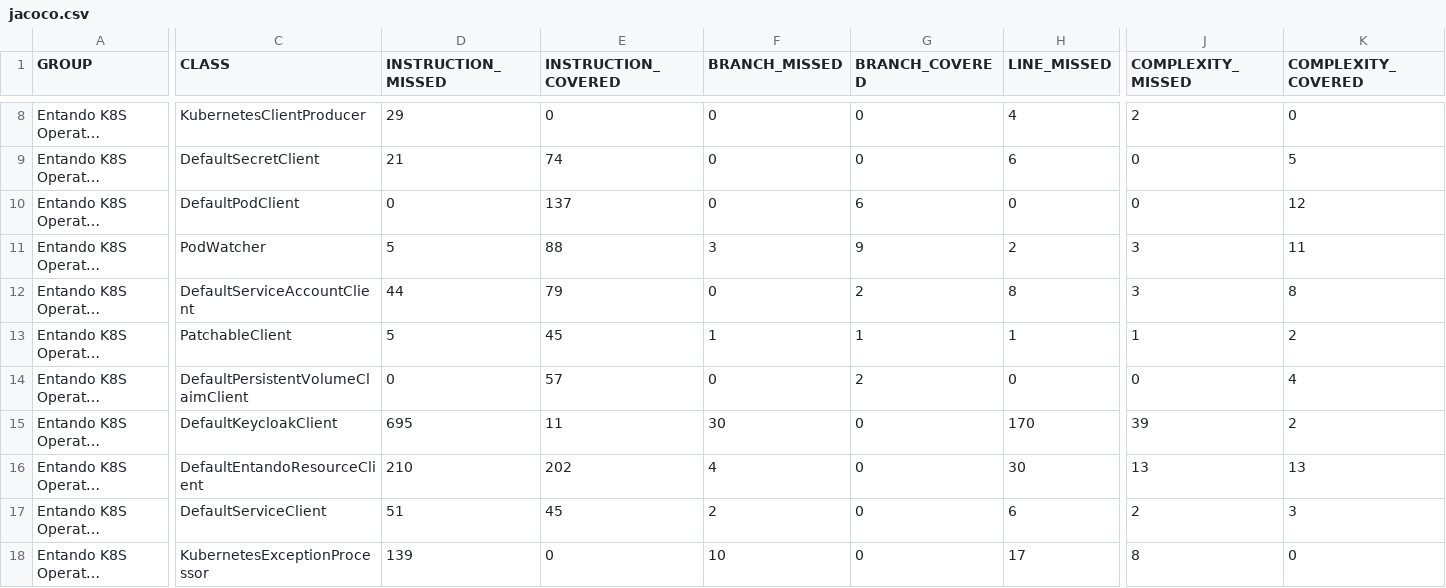
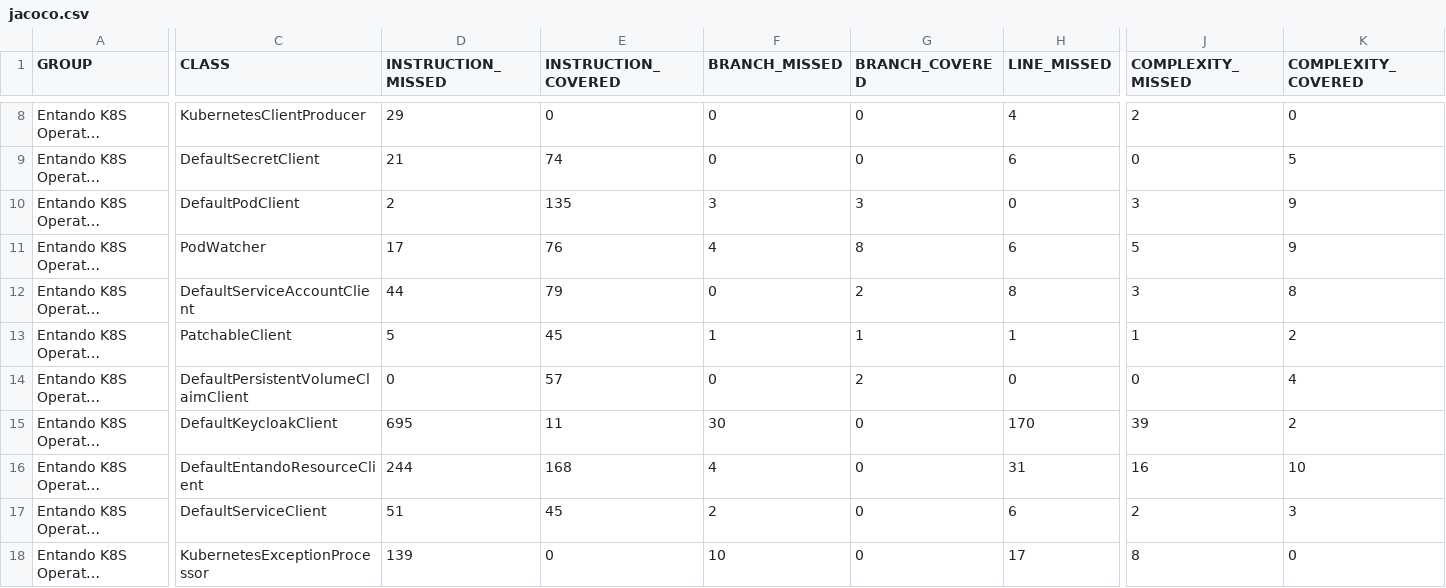
Before and after one commit to entando-k8s-infrastructure/devops-results, a CSV file: entando-k8s-operator-common/PR-15/jacoco/jacoco.csv, drawn as a sheet; only a part is shown, gaps mark what is left out; long unchanged cells end in …; the diff covers the shown part only; the diff names each change by its address in the sheet, - before the commit and + after, or states it on an @@ line.

Commit message:
Publishing files for path entando-k8s-operator-common/PR-15

```diff
--- a/entando-k8s-operator-common/PR-15/jacoco/jacoco.csv
+++ b/entando-k8s-operator-common/PR-15/jacoco/jacoco.csv
-D10 (INSTRUCTION_MISSED): 0
+D10 (INSTRUCTION_MISSED): 2
-E10 (INSTRUCTION_COVERED): 137
+E10 (INSTRUCTION_COVERED): 135
-F10 (BRANCH_MISSED): 0
+F10 (BRANCH_MISSED): 3
-G10 (BRANCH_COVERED): 6
+G10 (BRANCH_COVERED): 3
-J10 (COMPLEXITY_MISSED): 0
+J10 (COMPLEXITY_MISSED): 3
-K10 (COMPLEXITY_COVERED): 12
+K10 (COMPLEXITY_COVERED): 9
-D11 (INSTRUCTION_MISSED): 5
+D11 (INSTRUCTION_MISSED): 17
-E11 (INSTRUCTION_COVERED): 88
+E11 (INSTRUCTION_COVERED): 76
-F11 (BRANCH_MISSED): 3
+F11 (BRANCH_MISSED): 4
-G11 (BRANCH_COVERED): 9
+G11 (BRANCH_COVERED): 8
-H11 (LINE_MISSED): 2
+H11 (LINE_MISSED): 6
-J11 (COMPLEXITY_MISSED): 3
+J11 (COMPLEXITY_MISSED): 5
-K11 (COMPLEXITY_COVERED): 11
+K11 (COMPLEXITY_COVERED): 9
-D16 (INSTRUCTION_MISSED): 210
+D16 (INSTRUCTION_MISSED): 244
-E16 (INSTRUCTION_COVERED): 202
+E16 (INSTRUCTION_COVERED): 168
-H16 (LINE_MISSED): 30
+H16 (LINE_MISSED): 31
-J16 (COMPLEXITY_MISSED): 13
+J16 (COMPLEXITY_MISSED): 16
-K16 (COMPLEXITY_COVERED): 13
+K16 (COMPLEXITY_COVERED): 10
```
Also changed, not shown: 6 edited cells elsewhere in this file, 26 other files.
